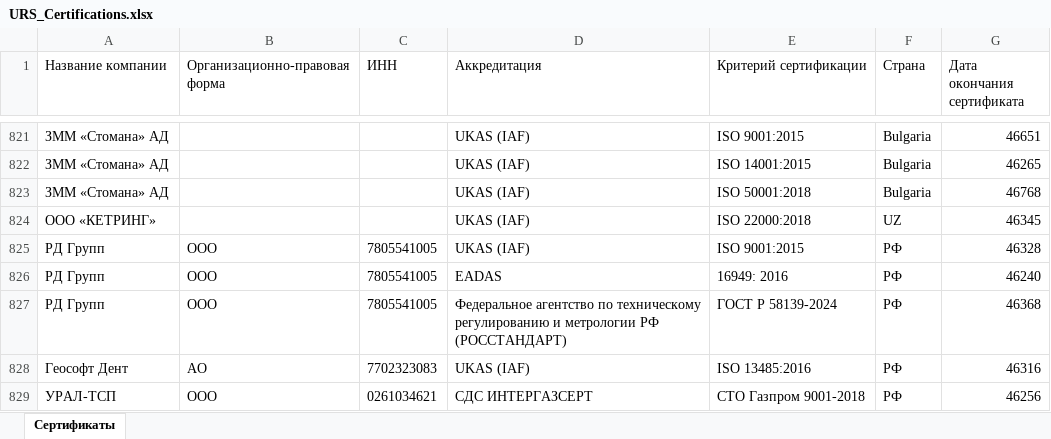
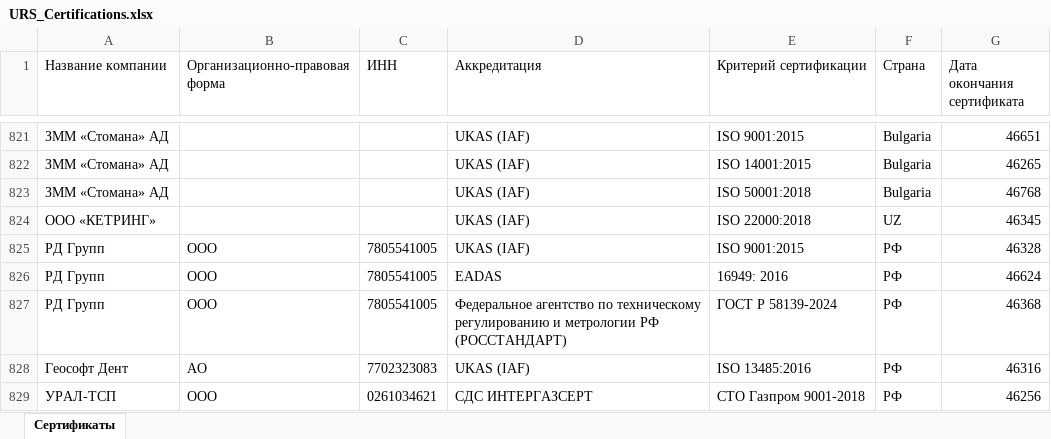
Before and after one commit to LegendaCR/Work, an Excel workbook: sites/URS/URS_Certifications/URS_Certifications.xlsx, sheet Сертификаты, drawn as a sheet; only a part is shown, gaps mark what is left out; values as stored, in another font and other column widths than the file's, no borders; the diff names each change by its address in the sheet, - before the commit and + after, or states it on an @@ line.

Commit message:
chore(tilda): обновление URS_Certifications.xlsx

```diff
--- a/sites/URS/URS_Certifications/URS_Certifications.xlsx (sheet Сертификаты)
+++ b/sites/URS/URS_Certifications/URS_Certifications.xlsx (sheet Сертификаты)
-G826 (Дата окончания сертификата): 46240
+G826 (Дата окончания сертификата): 46624
```
